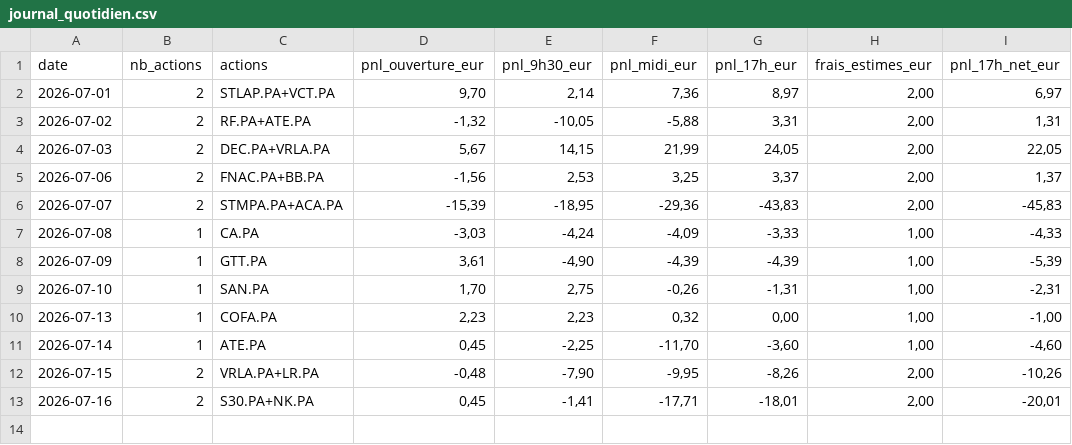
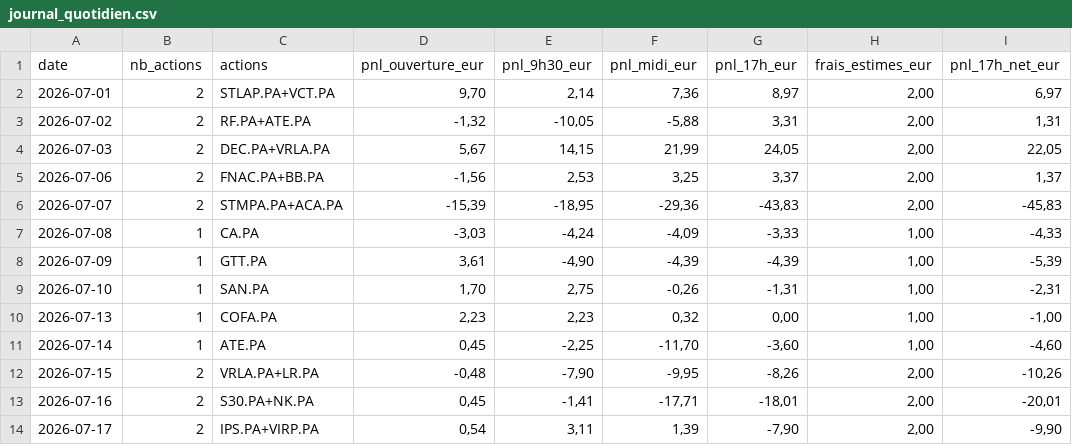
Before and after one commit to CDOGss/analyse-boursiere, a CSV file: reports/journal_quotidien.csv, drawn as a sheet.

```diff
--- a/reports/journal_quotidien.csv
+++ b/reports/journal_quotidien.csv
@@ -13 +13,2 @@
 2026-07-16;2;S30.PA+NK.PA;0,45;-1,41;-17,71;-18,01;2,00;-20,01
+2026-07-17;2;IPS.PA+VIRP.PA;0,54;3,11;1,39;-7,90;2,00;-9,90
```
Also changed, not shown: 8 other files.
